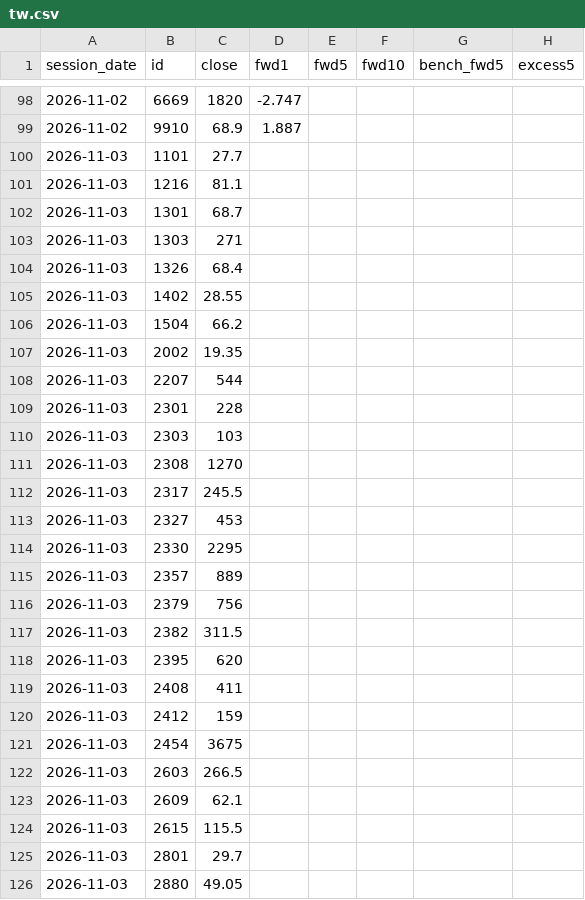
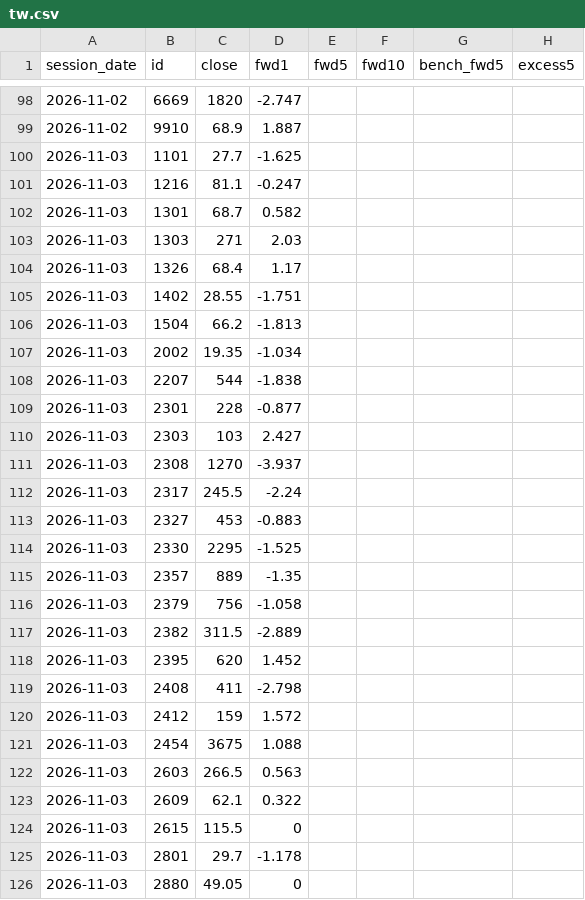
Before and after one commit to clleen1216-prog/taiwan50, a CSV file: data/labels/tw.csv, drawn as a sheet; only a part is shown, gaps mark what is left out; the diff covers the shown part only.

```diff
--- a/data/labels/tw.csv
+++ b/data/labels/tw.csv
@@ -99,28 +99,28 @@ session_date,id,close,fwd1,fwd5,fwd10,bench_fwd5,excess5
 2026-11-02,9910,68.9,1.887,,,,
-2026-11-03,1101,27.7,,,,,
-2026-11-03,1216,81.1,,,,,
-2026-11-03,1301,68.7,,,,,
-2026-11-03,1303,271,,,,,
-2026-11-03,1326,68.4,,,,,
-2026-11-03,1402,28.55,,,,,
-2026-11-03,1504,66.2,,,,,
-2026-11-03,2002,19.35,,,,,
-2026-11-03,2207,544,,,,,
-2026-11-03,2301,228,,,,,
-2026-11-03,2303,103,,,,,
-2026-11-03,2308,1270,,,,,
-2026-11-03,2317,245.5,,,,,
-2026-11-03,2327,453,,,,,
-2026-11-03,2330,2295,,,,,
-2026-11-03,2357,889,,,,,
-2026-11-03,2379,756,,,,,
-2026-11-03,2382,311.5,,,,,
-2026-11-03,2395,620,,,,,
-2026-11-03,2408,411,,,,,
-2026-11-03,2412,159,,,,,
-2026-11-03,2454,3675,,,,,
-2026-11-03,2603,266.5,,,,,
-2026-11-03,2609,62.1,,,,,
-2026-11-03,2615,115.5,,,,,
-2026-11-03,2801,29.7,,,,,
-2026-11-03,2880,49.05,,,,,
+2026-11-03,1101,27.7,-1.625,,,,
+2026-11-03,1216,81.1,-0.247,,,,
+2026-11-03,1301,68.7,0.582,,,,
+2026-11-03,1303,271,2.03,,,,
+2026-11-03,1326,68.4,1.17,,,,
+2026-11-03,1402,28.55,-1.751,,,,
+2026-11-03,1504,66.2,-1.813,,,,
+2026-11-03,2002,19.35,-1.034,,,,
+2026-11-03,2207,544,-1.838,,,,
+2026-11-03,2301,228,-0.877,,,,
+2026-11-03,2303,103,2.427,,,,
+2026-11-03,2308,1270,-3.937,,,,
+2026-11-03,2317,245.5,-2.24,,,,
+2026-11-03,2327,453,-0.883,,,,
+2026-11-03,2330,2295,-1.525,,,,
+2026-11-03,2357,889,-1.35,,,,
+2026-11-03,2379,756,-1.058,,,,
+2026-11-03,2382,311.5,-2.889,,,,
+2026-11-03,2395,620,1.452,,,,
+2026-11-03,2408,411,-2.798,,,,
+2026-11-03,2412,159,1.572,,,,
+2026-11-03,2454,3675,1.088,,,,
+2026-11-03,2603,266.5,0.563,,,,
+2026-11-03,2609,62.1,0.322,,,,
+2026-11-03,2615,115.5,0,,,,
+2026-11-03,2801,29.7,-1.178,,,,
+2026-11-03,2880,49.05,0,,,,
```
Also changed, not shown: 49 added rows and 22 edited cells elsewhere in this file, data/tw_sectors/2026-11.csv, 1 other file.
